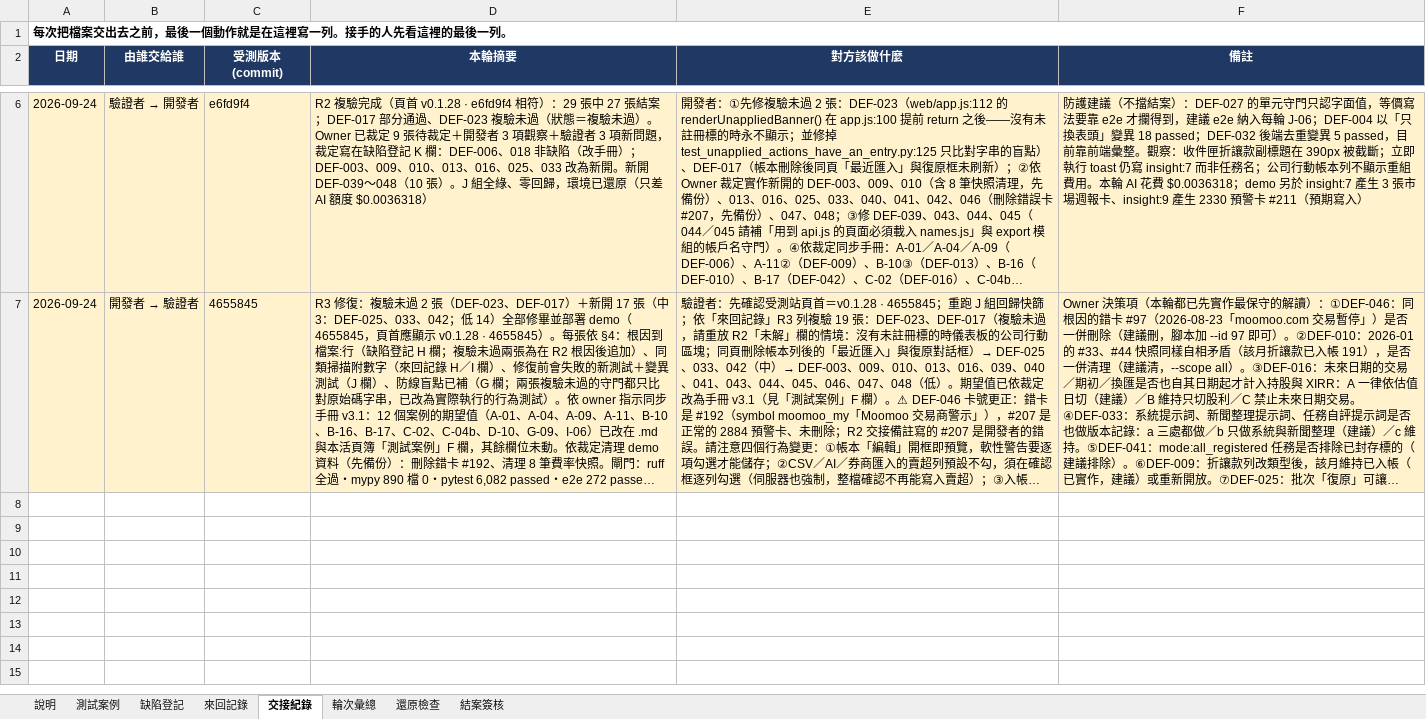
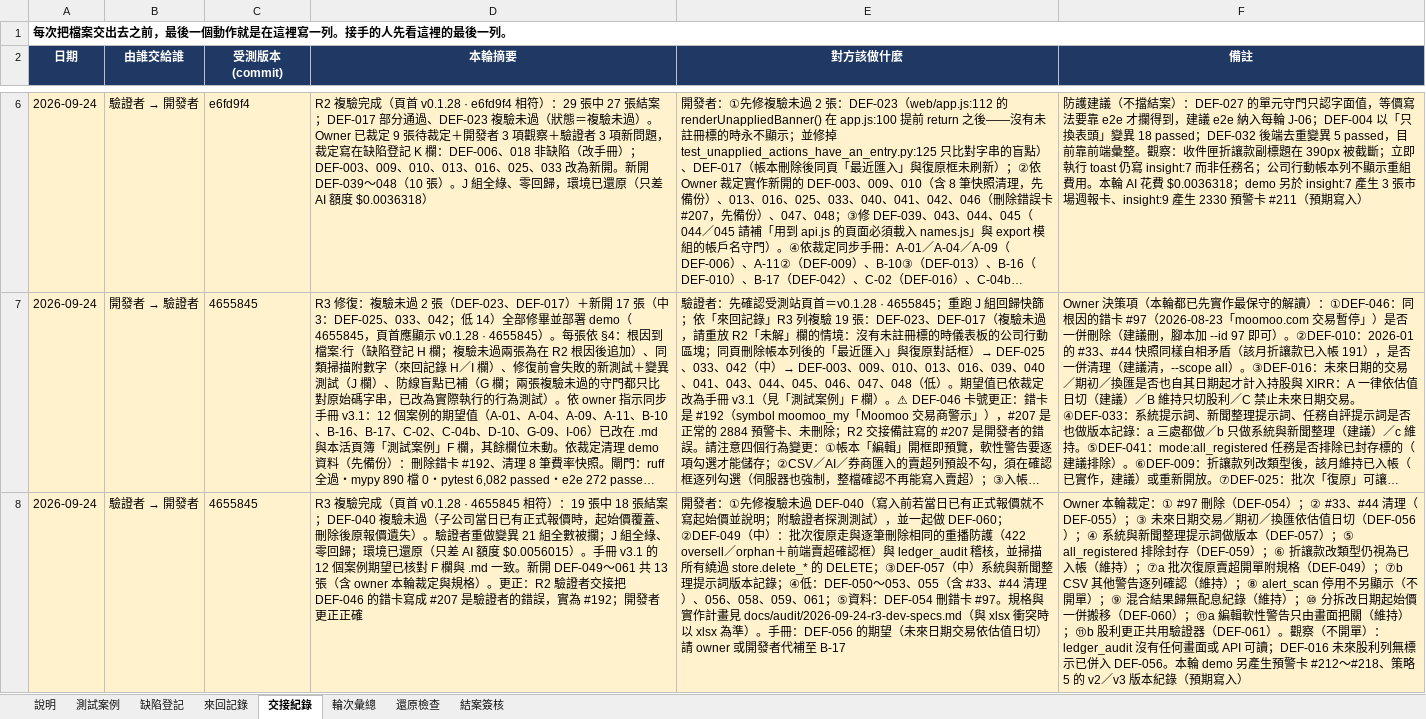
Before and after one commit to hefenglim/invest-portfolio, an Excel workbook: docs/audit/2026-09-22-functional-test-manual.xlsx, sheet 交接紀錄, drawn as a sheet; only a part is shown, gaps mark what is left out; long unchanged cells end in …; values as stored, in another font and other column widths than the file's, no borders; the diff names each change by its address in the sheet, - before the commit and + after, or states it on an @@ line.

```diff
--- a/docs/audit/2026-09-22-functional-test-manual.xlsx (sheet 交接紀錄)
+++ b/docs/audit/2026-09-22-functional-test-manual.xlsx (sheet 交接紀錄)
+row 8: 2026-09-24 | 驗證者 → 開發者 | 4655845 | R3 複驗完成（頁首 v0.1.28 · 4655845 相符）：19 張中 18 張結案；DEF-040 複驗未過（子公司當日已有正式報價時，起始價覆蓋、刪除後原報價遺失）。驗證者重做變異 21 組全數被攔；J 組全綠、零回歸；環境已還原（只差 AI 額度 $0.0056015）。手冊 v3.1 的 12 個案例期望已核對 F 欄與 .md 一致。新開 DEF-049～061 共 13 張（含 owner 本輪裁定與規格）。更正：R2 驗證者交接把 DEF-046 的錯卡寫成 #207 是驗證者的錯誤，實為 #192；開發者更正正確 | 開發者：①先修複驗未過 DEF-040（寫入前若當日已有正式報價就不寫起始價並說明；附驗證者探測測試），並一起做 DEF-060；②DEF-049（中）：批次復原走與逐筆刪除相同的重播防護（422 oversell／orphan＋前端賣超確認框）與 ledger_audit 稽核，並掃描所有繞過 store.delete_* 的 DELETE；③DEF-057（中）系統與新聞整理提示詞版本記錄；④低：DEF-050～053、055（含 #33、#44 清理）、056、058、059、061；⑤資料：DEF-054 刪錯卡 #97。規格與實作計畫見 docs/audit/2026-09-24-r3-dev-specs.md（與 xlsx 衝突時以 xlsx 為準）。手冊：DEF-056 的期望（未來日期交易依估值日切）請 owner 或開發者代補至 B-17 | Owner 本輪裁定：① #97 刪除（DEF-054）；② #33、#44 清理（DEF-055）；③ 未來日期交易／期初／換匯依估值日切（DEF-056）；④ 系統與新聞整理提示詞做版本（DEF-057）；⑤ all_registered 排除封存（DEF-059）；⑥ 折讓款改類型仍視為已入帳（維持）；⑦a 批次復原賣超開單附規格（DEF-049）；⑦b CSV 其他警告逐列確認（維持）；⑧ alert_scan 停用不另顯示（不開單）；⑨ 混合結果歸無配息紀錄（維持）；⑩ 分拆改日期起始價一併搬移（DEF-060）；⑪a 編輯軟性警告只由畫面把關（維持）；⑪b 股利更正共用驗證器（DEF-061）。觀察（不開單）：ledger_audit 沒有任何畫面或 API 可讀；DEF-016 未來股利列無標示已併入 DEF-056。本輪 demo 另產生預警卡 #212～#218、策略 5 的 v2／v3 版本紀錄（預期寫入）
```
Also changed, not shown: sheet 來回記錄, sheet 缺陷登記, sheet 測試案例, sheet 輪次彙總, sheet 還原檢查, 1 other file.
